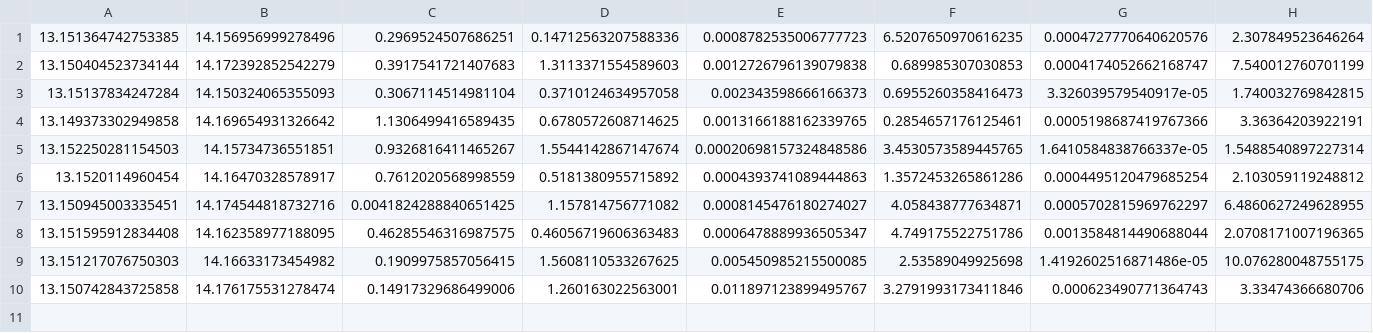
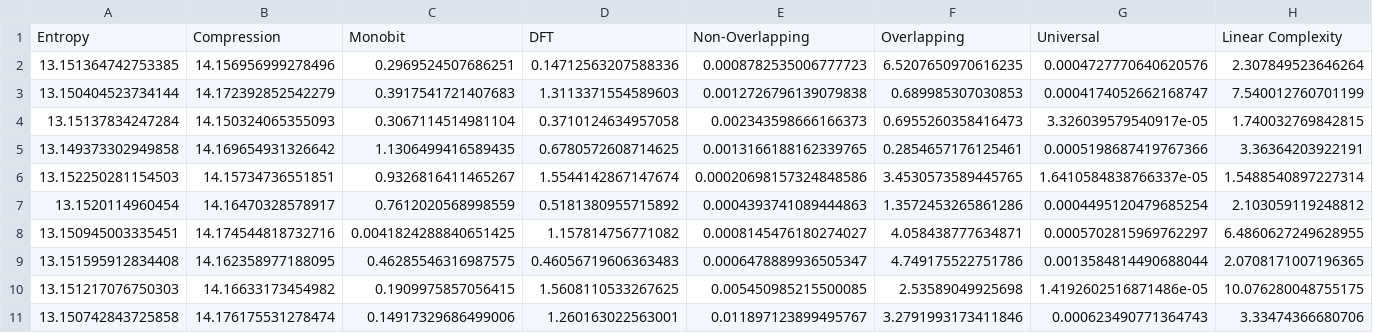
Before and after one commit to ayushboss/stream-ciphers, a CSV file: cluster_data.csv, drawn as a sheet.

```diff
--- a/cluster_data.csv
+++ b/cluster_data.csv
@@ -1 +1,2 @@
+Entropy, Compression, Monobit, DFT, Non-Overlapping, Overlapping, Universal, Linear Complexity
 13.151364742753385,14.156956999278496,0.2969524507686251,0.14712563207588336,0.0008782535006777723,6.5207650970616235,0.0004727770640620576,2.307849523646264
```
Also changed, not shown: 6 other files.
